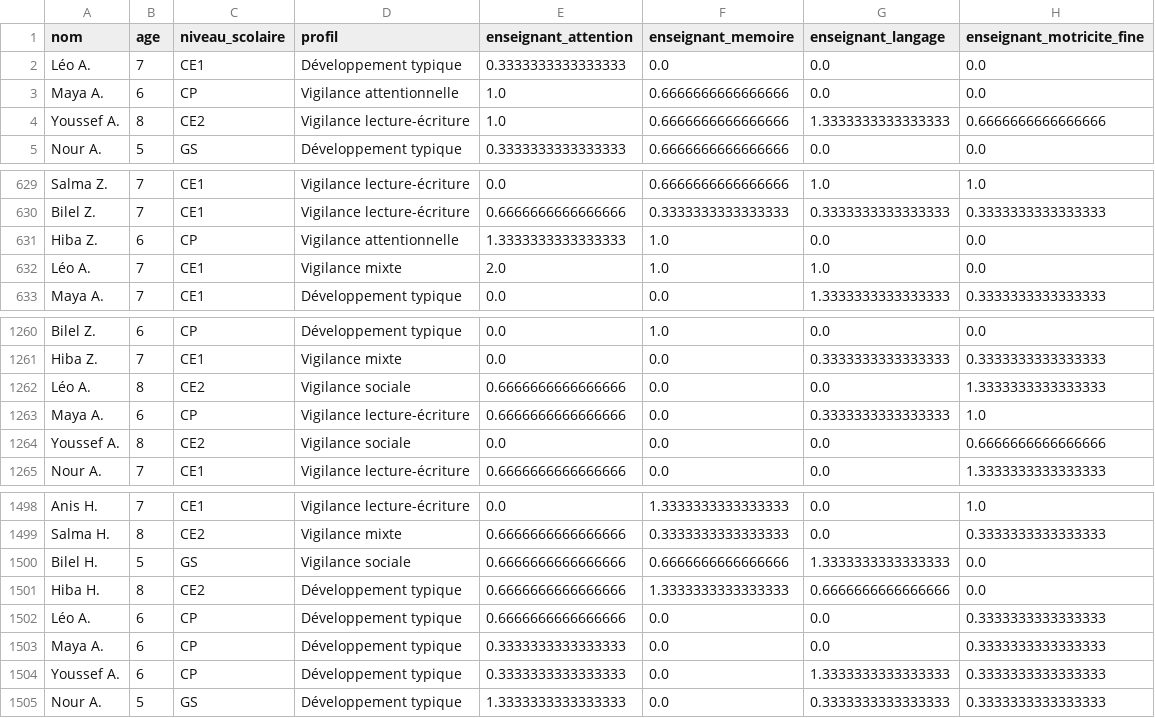
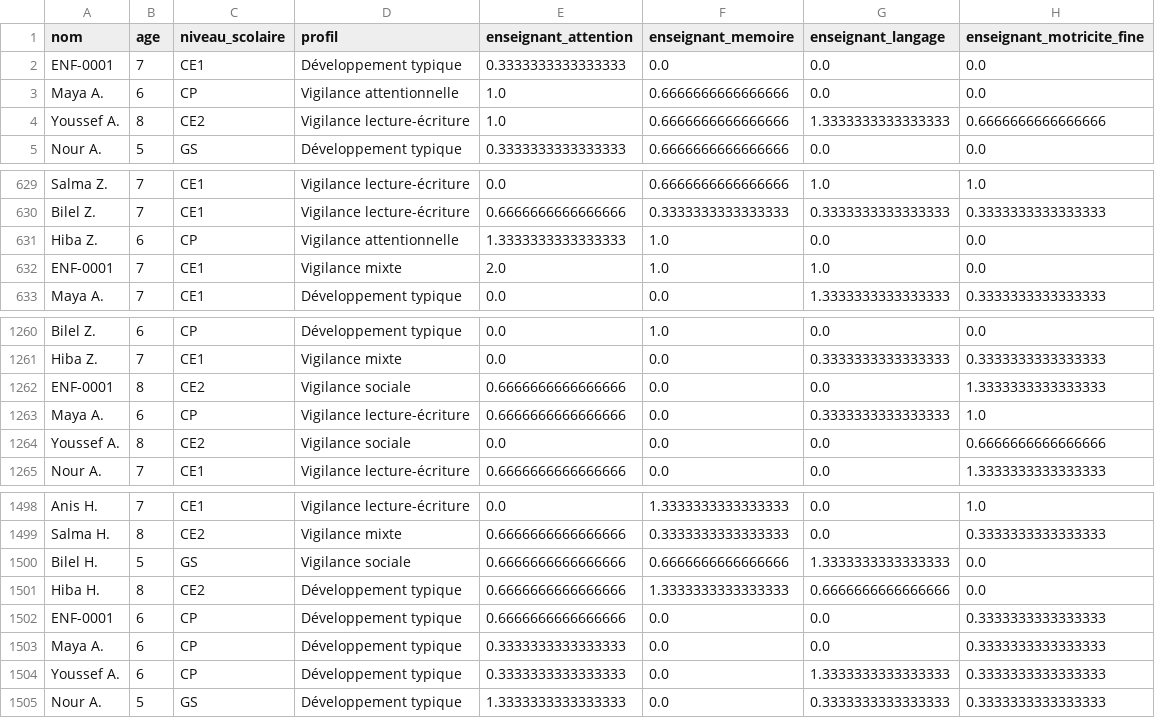
Before and after one commit to bghmaram914-debug/Nova, a CSV file: Backend/ml/nova_dataset_v4_fusionne.csv, drawn as a sheet; only a part is shown, gaps mark what is left out; the diff names each change by its address in the sheet, - before the commit and + after, or states it on an @@ line.

Commit message:
fix(crud,mascot,games): fix CRUD per child data, dynamic observations in EspaceSpecialiste, Tunisian games and mascot Sami

```diff
--- a/Backend/ml/nova_dataset_v4_fusionne.csv
+++ b/Backend/ml/nova_dataset_v4_fusionne.csv
-A2 (nom): Léo A.
+A2 (nom): ENF-0001
-A632 (nom): Léo A.
+A632 (nom): ENF-0001
-A1262 (nom): Léo A.
+A1262 (nom): ENF-0001
-A1502 (nom): Léo A.
+A1502 (nom): ENF-0001
```
Also changed, not shown: 19 other files.
